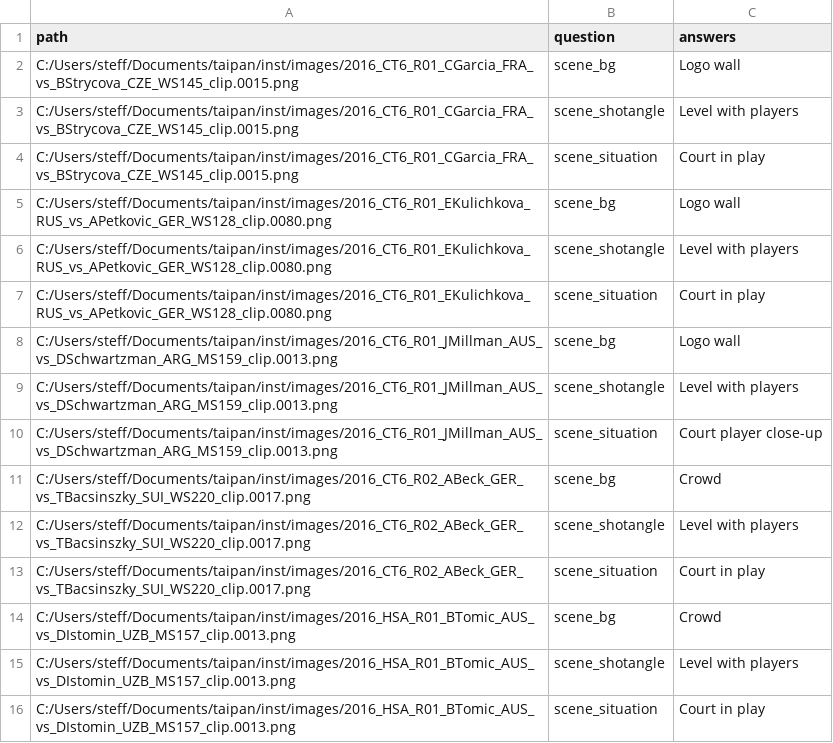
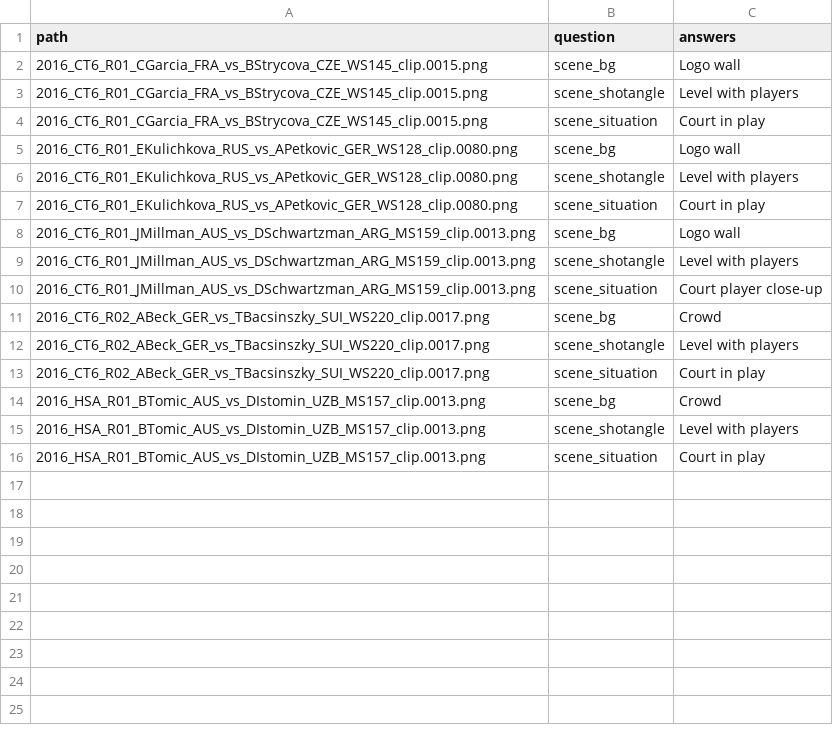
Before and after one commit to srkobakian/taipan, a CSV file: vignettes/data/scene_answers.csv, drawn as a sheet; the diff names each change by its address in the sheet, - before the commit and + after, or states it on an @@ line.

```diff
--- a/vignettes/data/scene_answers.csv
+++ b/vignettes/data/scene_answers.csv
-A2:A4 (path): C:/Users/steff/Documents/taipan/inst/images/2016_CT6_R01_CGarcia_FRA_vs_BStrycova_CZE_WS145_clip.0015.png
+A2:A4 (path): 2016_CT6_R01_CGarcia_FRA_vs_BStrycova_CZE_WS145_clip.0015.png
-A5:A7 (path): C:/Users/steff/Documents/taipan/inst/images/2016_CT6_R01_EKulichkova_RUS_vs_APetkovic_GER_WS128_clip.0080.png
+A5:A7 (path): 2016_CT6_R01_EKulichkova_RUS_vs_APetkovic_GER_WS128_clip.0080.png
-A8:A10 (path): C:/Users/steff/Documents/taipan/inst/images/2016_CT6_R01_JMillman_AUS_vs_DSchwartzman_ARG_MS159_clip.0013.png
+A8:A10 (path): 2016_CT6_R01_JMillman_AUS_vs_DSchwartzman_ARG_MS159_clip.0013.png
-A11:A13 (path): C:/Users/steff/Documents/taipan/inst/images/2016_CT6_R02_ABeck_GER_vs_TBacsinszky_SUI_WS220_clip.0017.png
+A11:A13 (path): 2016_CT6_R02_ABeck_GER_vs_TBacsinszky_SUI_WS220_clip.0017.png
-A14:A16 (path): C:/Users/steff/Documents/taipan/inst/images/2016_HSA_R01_BTomic_AUS_vs_DIstomin_UZB_MS157_clip.0013.png
+A14:A16 (path): 2016_HSA_R01_BTomic_AUS_vs_DIstomin_UZB_MS157_clip.0013.png
```
Also changed, not shown: vignettes/data/selection_answers.csv.
